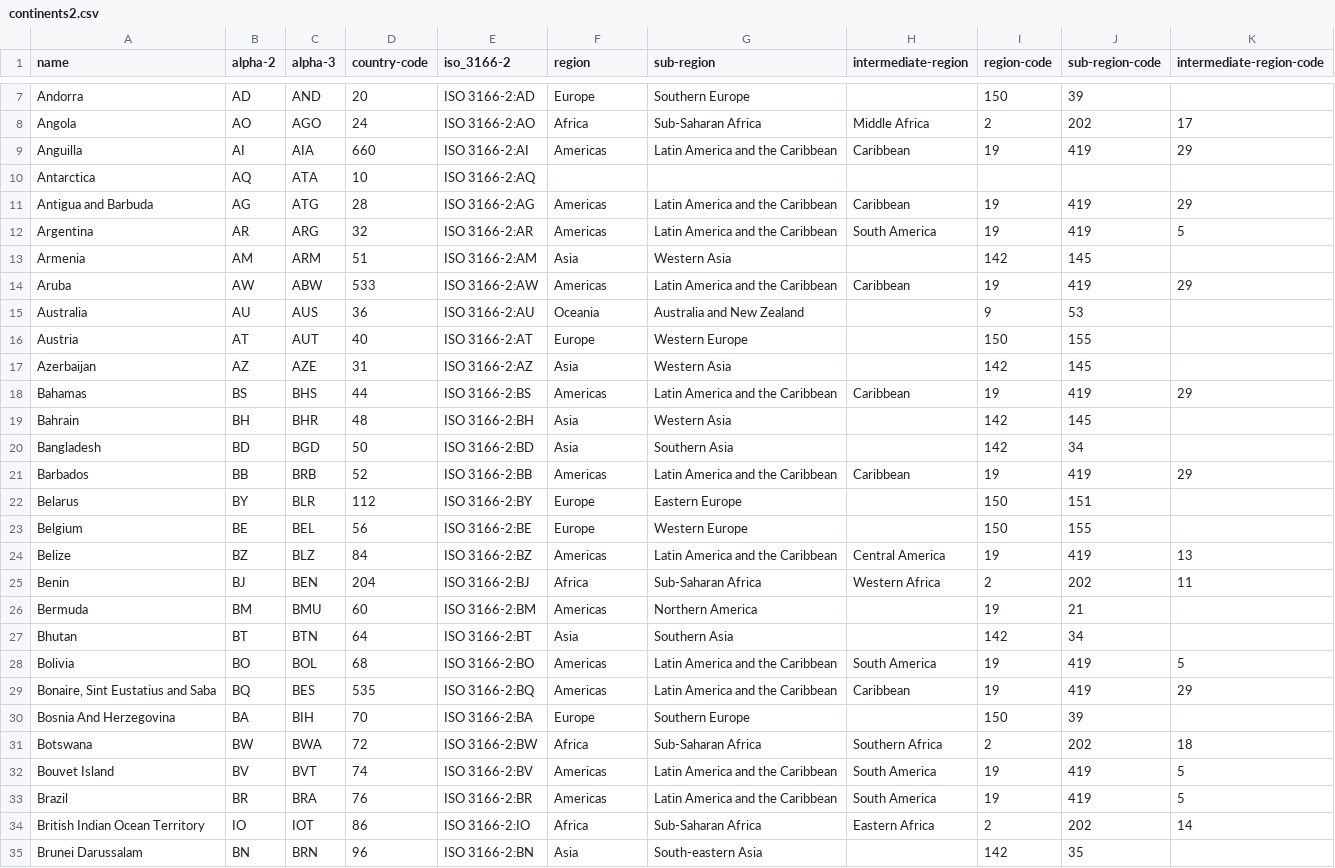
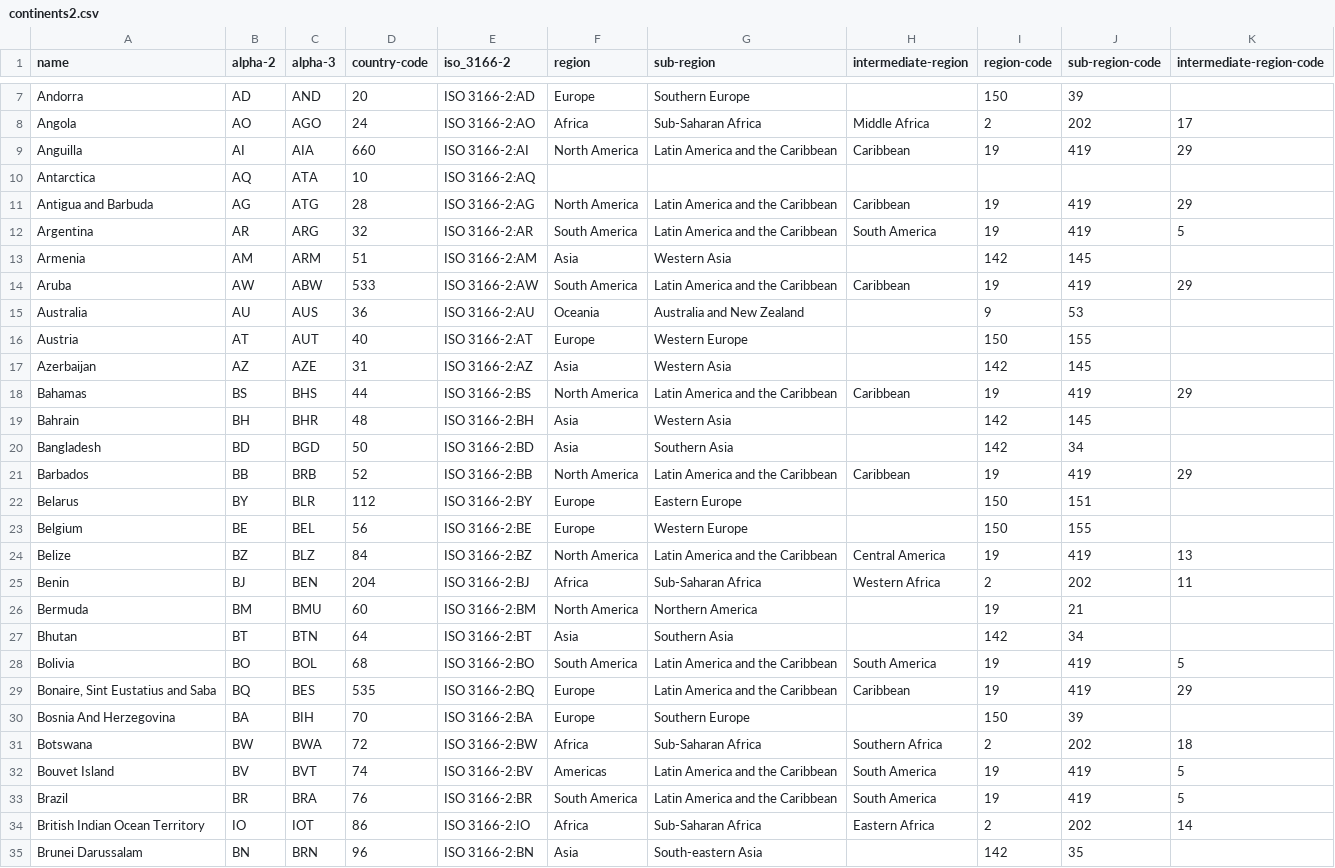
Before and after one commit to sussmanbu/final-project-team4, a CSV file: dataset/continents2.csv, drawn as a sheet; only a part is shown, gaps mark what is left out; the diff covers the shown part only.

```diff
--- a/dataset/continents2.csv
+++ b/dataset/continents2.csv
@@ -8,8 +8,8 @@ Andorra,AD,AND,20,ISO 3166-2:AD,Europe,Southern Europe,,150,39,
 Angola,AO,AGO,24,ISO 3166-2:AO,Africa,Sub-Saharan Africa,Middle Africa,2,202,17
-Anguilla,AI,AIA,660,ISO 3166-2:AI,Americas,Latin America and the Caribbean,Caribbean,19,419,29
+Anguilla,AI,AIA,660,ISO 3166-2:AI,North America,Latin America and the Caribbean,Caribbean,19,419,29
 Antarctica,AQ,ATA,10,ISO 3166-2:AQ,,,,,,
-Antigua and Barbuda,AG,ATG,28,ISO 3166-2:AG,Americas,Latin America and the Caribbean,Caribbean,19,419,29
-Argentina,AR,ARG,32,ISO 3166-2:AR,Americas,Latin America and the Caribbean,South America,19,419,5
+Antigua and Barbuda,AG,ATG,28,ISO 3166-2:AG,North America,Latin America and the Caribbean,Caribbean,19,419,29
+Argentina,AR,ARG,32,ISO 3166-2:AR,South America,Latin America and the Caribbean,South America,19,419,5
 Armenia,AM,ARM,51,ISO 3166-2:AM,Asia,Western Asia,,142,145,
-Aruba,AW,ABW,533,ISO 3166-2:AW,Americas,Latin America and the Caribbean,Caribbean,19,419,29
+Aruba,AW,ABW,533,ISO 3166-2:AW,South America,Latin America and the Caribbean,Caribbean,19,419,29
 Australia,AU,AUS,36,ISO 3166-2:AU,Oceania,Australia and New Zealand,,9,53,
@@ -17,14 +17,14 @@ Austria,AT,AUT,40,ISO 3166-2:AT,Europe,Western Europe,,150,155,
 Azerbaijan,AZ,AZE,31,ISO 3166-2:AZ,Asia,Western Asia,,142,145,
-Bahamas,BS,BHS,44,ISO 3166-2:BS,Americas,Latin America and the Caribbean,Caribbean,19,419,29
+Bahamas,BS,BHS,44,ISO 3166-2:BS,North America,Latin America and the Caribbean,Caribbean,19,419,29
 Bahrain,BH,BHR,48,ISO 3166-2:BH,Asia,Western Asia,,142,145,
 Bangladesh,BD,BGD,50,ISO 3166-2:BD,Asia,Southern Asia,,142,34,
-Barbados,BB,BRB,52,ISO 3166-2:BB,Americas,Latin America and the Caribbean,Caribbean,19,419,29
+Barbados,BB,BRB,52,ISO 3166-2:BB,North America,Latin America and the Caribbean,Caribbean,19,419,29
 Belarus,BY,BLR,112,ISO 3166-2:BY,Europe,Eastern Europe,,150,151,
 Belgium,BE,BEL,56,ISO 3166-2:BE,Europe,Western Europe,,150,155,
-Belize,BZ,BLZ,84,ISO 3166-2:BZ,Americas,Latin America and the Caribbean,Central America,19,419,13
+Belize,BZ,BLZ,84,ISO 3166-2:BZ,North America,Latin America and the Caribbean,Central America,19,419,13
 Benin,BJ,BEN,204,ISO 3166-2:BJ,Africa,Sub-Saharan Africa,Western Africa,2,202,11
-Bermuda,BM,BMU,60,ISO 3166-2:BM,Americas,Northern America,,19,21,
+Bermuda,BM,BMU,60,ISO 3166-2:BM,North America,Northern America,,19,21,
 Bhutan,BT,BTN,64,ISO 3166-2:BT,Asia,Southern Asia,,142,34,
-Bolivia,BO,BOL,68,ISO 3166-2:BO,Americas,Latin America and the Caribbean,South America,19,419,5
-"Bonaire, Sint Eustatius and Saba",BQ,BES,535,ISO 3166-2:BQ,Americas,Latin America and the Caribbean,Caribbean,19,419,29
+Bolivia,BO,BOL,68,ISO 3166-2:BO,South America,Latin America and the Caribbean,South America,19,419,5
+"Bonaire, Sint Eustatius and Saba",BQ,BES,535,ISO 3166-2:BQ,Europe,Latin America and the Caribbean,Caribbean,19,419,29
 Bosnia And Herzegovina,BA,BIH,70,ISO 3166-2:BA,Europe,Southern Europe,,150,39,
@@ -32,3 +32,3 @@ Botswana,BW,BWA,72,ISO 3166-2:BW,Africa,Sub-Saharan Africa,Southern Africa,2,202
 Bouvet Island,BV,BVT,74,ISO 3166-2:BV,Americas,Latin America and the Caribbean,South America,19,419,5
-Brazil,BR,BRA,76,ISO 3166-2:BR,Americas,Latin America and the Caribbean,South America,19,419,5
+Brazil,BR,BRA,76,ISO 3166-2:BR,South America,Latin America and the Caribbean,South America,19,419,5
 British Indian Ocean Territory,IO,IOT,86,ISO 3166-2:IO,Africa,Sub-Saharan Africa,Eastern Africa,2,202,14
```
Also changed, not shown: 36 edited cells elsewhere in this file, 2 other files.
